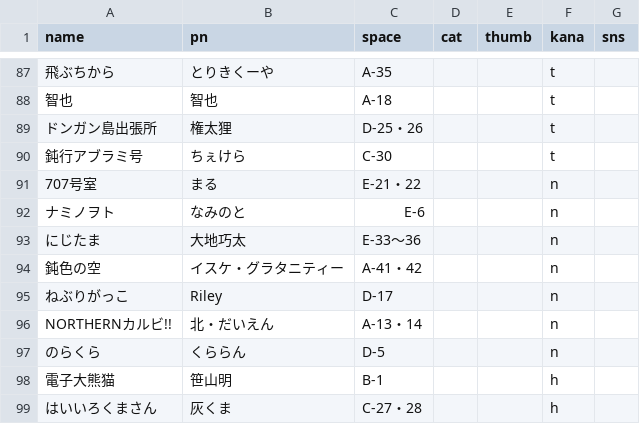
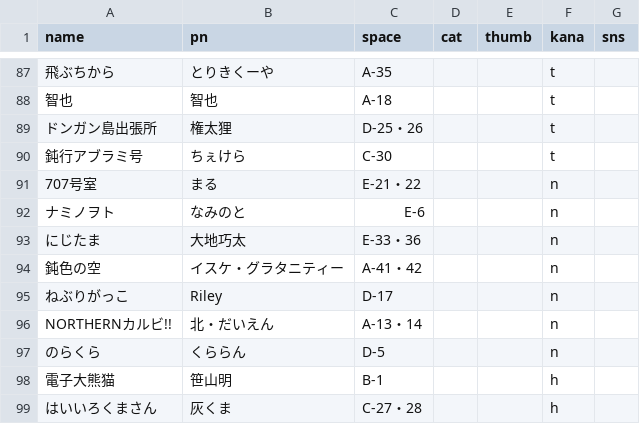
Before and after one commit to tutumun/boost_draft_website, a CSV file: docs/content/circle-list.csv, drawn as a sheet; only a part is shown, gaps mark what is left out; the diff names each change by its address in the sheet, - before the commit and + after, or states it on an @@ line.

```diff
--- a/docs/content/circle-list.csv
+++ b/docs/content/circle-list.csv
-C93 (space): E-33～36
+C93 (space): E-33・36
```
Also changed, not shown: 1 other file.
